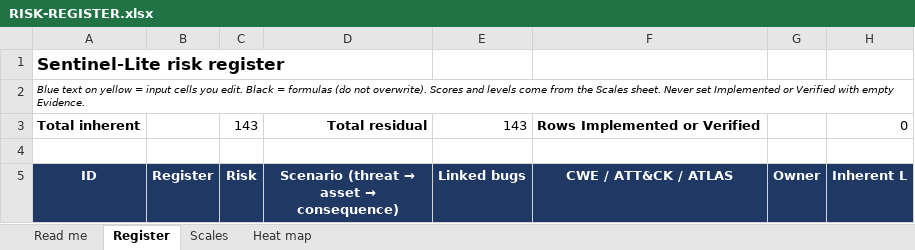
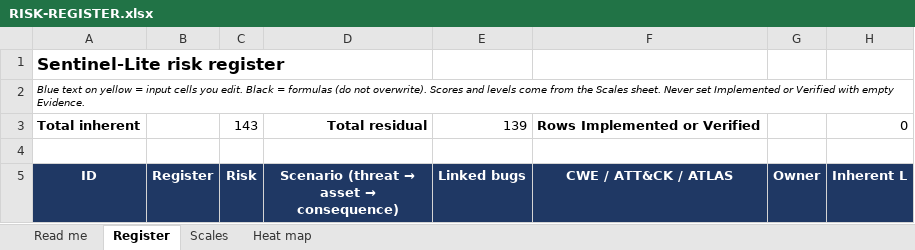
Before and after one commit to diuand/sentinel-lite, an Excel workbook: RISK-REGISTER.xlsx, sheet Register, drawn as a sheet; only a part is shown; values as stored, in another font and other column widths than the file's, no borders; conditional formats not drawn; the diff covers the shown part only; the diff names each change by its address in the sheet, - before the commit and + after, or states it on an @@ line.

```diff
--- a/RISK-REGISTER.xlsx (sheet Register)
+++ b/RISK-REGISTER.xlsx (sheet Register)
-E3 (Linked bugs): 143
+E3 (Linked bugs): 139
```
Also changed, not shown: 12 edited cells elsewhere in this sheet, sheet Heat map, 20 other files.
